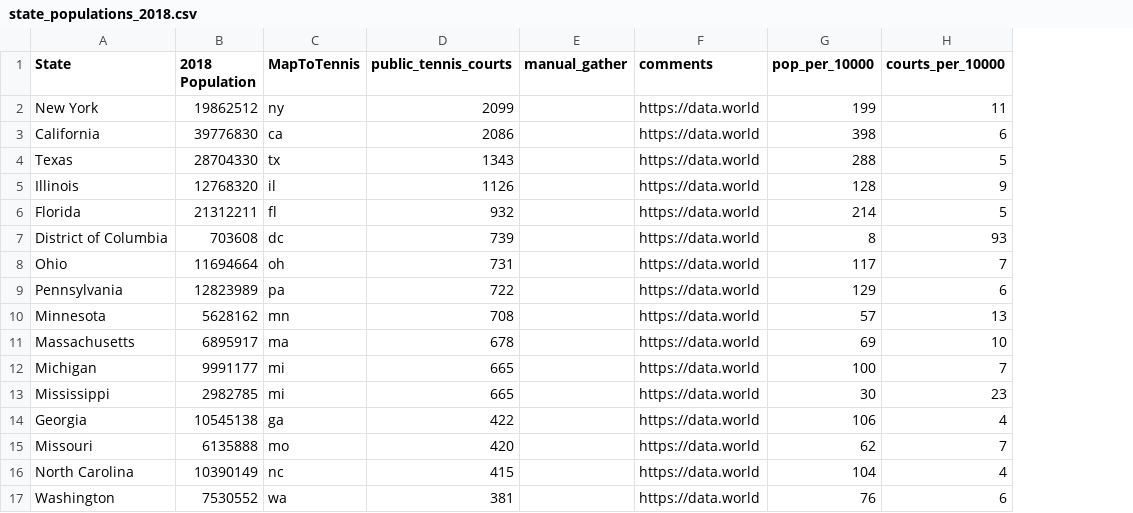
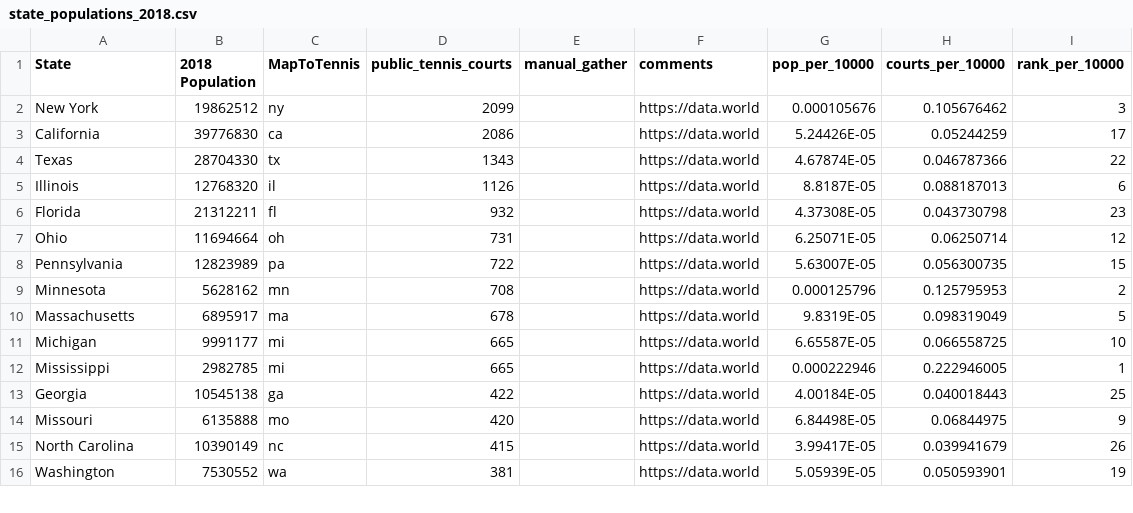
Before and after one commit to apfleegor/project-1-group-4, a CSV file: Resources/state_populations_2018.csv, drawn as a sheet; only a part is shown; removed rows and columns are numbered as before the commit, all else as after; the diff covers the shown part only; the diff names each change by its address in the sheet, - before the commit and + after, or states it on an @@ line.

Commit message:
cleaned up values per 10,000; added ranking
added ranking for courts per 10,000 people

```diff
--- a/Resources/state_populations_2018.csv
+++ b/Resources/state_populations_2018.csv
+column I (rank_per_10000), rows 2-16: 3 | 17 | 22 | 6 | 23 | 12 | 15 | 2 | 5 | 10 | 1 | 25 | 9 | 26 | 19
-G2 (pop_per_10000): 199
+G2 (pop_per_10000): 0.000105676
-H2 (courts_per_10000): 11
+H2 (courts_per_10000): 0.105676462
-G3 (pop_per_10000): 398
+G3 (pop_per_10000): 5.24426E-05
-H3 (courts_per_10000): 6
+H3 (courts_per_10000): 0.05244259
-G4 (pop_per_10000): 288
+G4 (pop_per_10000): 4.67874E-05
-H4 (courts_per_10000): 5
+H4 (courts_per_10000): 0.046787366
-G5 (pop_per_10000): 128
+G5 (pop_per_10000): 8.8187E-05
-H5 (courts_per_10000): 9
+H5 (courts_per_10000): 0.088187013
-G6 (pop_per_10000): 214
+G6 (pop_per_10000): 4.37308E-05
-H6 (courts_per_10000): 5
+H6 (courts_per_10000): 0.043730798
-row 7: District of Columbia | 703608 | dc | 739 |  | https://data.world | 8 | 93
-G7 (pop_per_10000): 117
+G7 (pop_per_10000): 6.25071E-05
-H7 (courts_per_10000): 7
+H7 (courts_per_10000): 0.06250714
-G8 (pop_per_10000): 129
+G8 (pop_per_10000): 5.63007E-05
-H8 (courts_per_10000): 6
+H8 (courts_per_10000): 0.056300735
-G9 (pop_per_10000): 57
+G9 (pop_per_10000): 0.000125796
-H9 (courts_per_10000): 13
+H9 (courts_per_10000): 0.125795953
-G10 (pop_per_10000): 69
+G10 (pop_per_10000): 9.8319E-05
-H10 (courts_per_10000): 10
+H10 (courts_per_10000): 0.098319049
-G11 (pop_per_10000): 100
+G11 (pop_per_10000): 6.65587E-05
-H11 (courts_per_10000): 7
+H11 (courts_per_10000): 0.066558725
-G12 (pop_per_10000): 30
+G12 (pop_per_10000): 0.000222946
-H12 (courts_per_10000): 23
+H12 (courts_per_10000): 0.222946005
-G13 (pop_per_10000): 106
+G13 (pop_per_10000): 4.00184E-05
-H13 (courts_per_10000): 4
+H13 (courts_per_10000): 0.040018443
-G14 (pop_per_10000): 62
+G14 (pop_per_10000): 6.84498E-05
-H14 (courts_per_10000): 7
+H14 (courts_per_10000): 0.06844975
-G15 (pop_per_10000): 104
+G15 (pop_per_10000): 3.99417E-05
-H15 (courts_per_10000): 4
+H15 (courts_per_10000): 0.039941679
-G16 (pop_per_10000): 76
+G16 (pop_per_10000): 5.05939E-05
-H16 (courts_per_10000): 6
+H16 (courts_per_10000): 0.050593901
```
Also changed, not shown: 70 edited cells elsewhere in this file.
